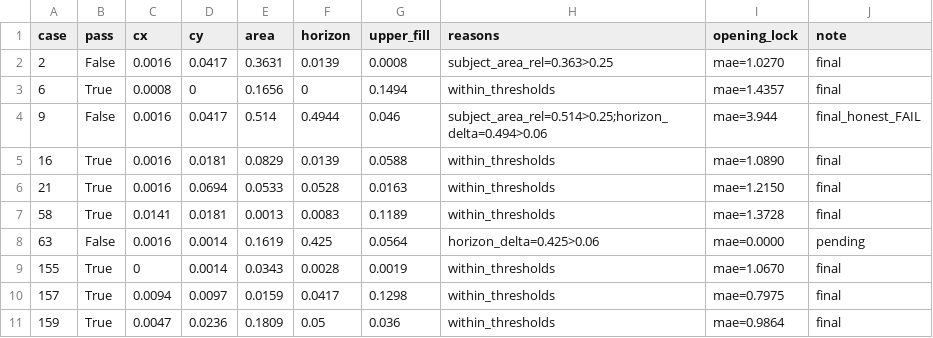
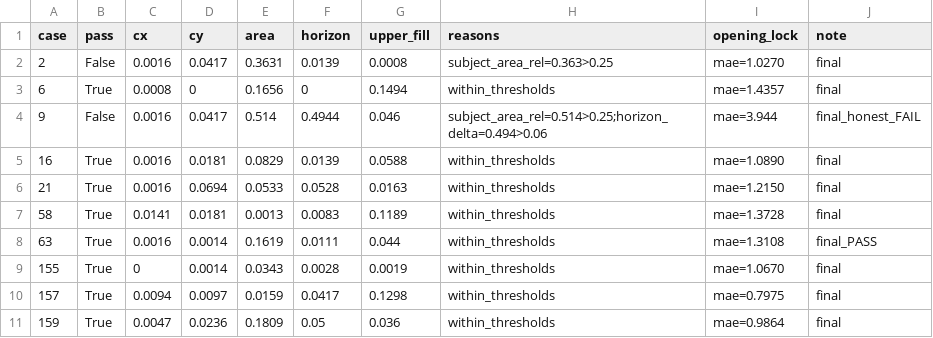
Before and after one commit to oricter/wbench20-review-20261027, a TSV file: qc/fail10_regate_officialmask.tsv, drawn as a sheet.

Commit message:
FAIL10 closed on Pages: 18 PASS / 2 FAIL (#2,#9)
#63 PASS metrics + opening; summary pills and banner updated.

```diff
--- a/qc/fail10_regate_officialmask.tsv
+++ b/qc/fail10_regate_officialmask.tsv
@@ -7,3 +7,3 @@ case	pass	cx	cy	area	horizon	upper_fill	reasons	opening_lock	note
 58	True	0.0141	0.0181	0.0013	0.0083	0.1189	within_thresholds	mae=1.3728	final
-63	False	0.0016	0.0014	0.1619	0.425	0.0564	horizon_delta=0.425>0.06	mae=0.0000	pending
+63	True	0.0016	0.0014	0.1619	0.0111	0.044	within_thresholds	mae=1.3108	final_PASS
 155	True	0	0.0014	0.0343	0.0028	0.0019	within_thresholds	mae=1.0670	final
```
Also changed, not shown: 1 other file.
